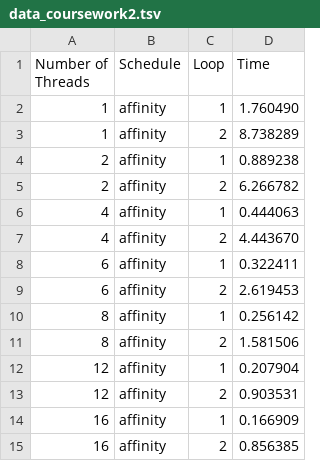
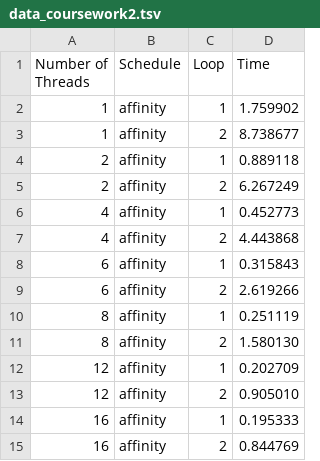
Before and after one commit to nikosxenakis/tp_coursework2, a TSV file: data/data_coursework2.tsv, drawn as a sheet.

```diff
--- a/data/data_coursework2.tsv
+++ b/data/data_coursework2.tsv
@@ -1,15 +1,15 @@
 Number of Threads	Schedule	Loop	Time
-1	affinity	1	1.760490
-1	affinity	2	8.738289
-2	affinity	1	0.889238
-2	affinity	2	6.266782
-4	affinity	1	0.444063
-4	affinity	2	4.443670
-6	affinity	1	0.322411
-6	affinity	2	2.619453
-8	affinity	1	0.256142
-8	affinity	2	1.581506
-12	affinity	1	0.207904
-12	affinity	2	0.903531
-16	affinity	1	0.166909
-16	affinity	2	0.856385
+1	affinity	1	1.759902
+1	affinity	2	8.738677
+2	affinity	1	0.889118
+2	affinity	2	6.267249
+4	affinity	1	0.452773
+4	affinity	2	4.443868
+6	affinity	1	0.315843
+6	affinity	2	2.619266
+8	affinity	1	0.251119
+8	affinity	2	1.580130
+12	affinity	1	0.202709
+12	affinity	2	0.905010
+16	affinity	1	0.195333
+16	affinity	2	0.844769
```
Also changed, not shown: data/results.tsv, 34 other files.
